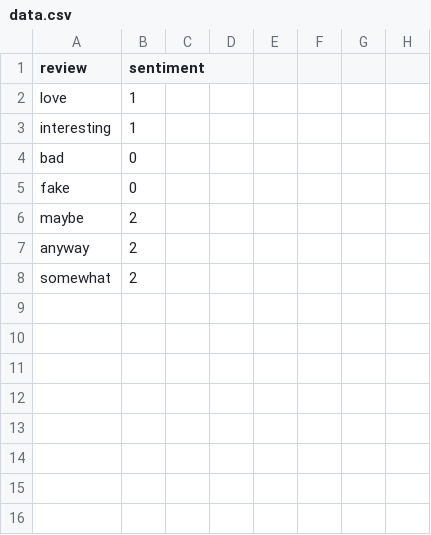
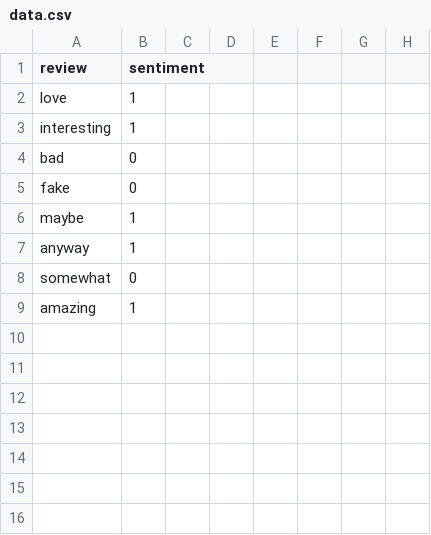
Before and after one commit to sedrickotolo/bridge-backend, a CSV file: ml-model/data.csv, drawn as a sheet; only a part is shown; the shorter side is filled out with more unchanged rows.

```diff
--- a/ml-model/data.csv
+++ b/ml-model/data.csv
@@ -5,5 +5,6 @@ bad,0,,,,,,
 fake,0,,,,,,
-maybe,2,,,,,,
-anyway,2,,,,,,
-somewhat,2,,,,,,
+maybe,1,,,,,,
+anyway,1,,,,,,
+somewhat,0,,,,,,
+amazing,1
 ,,,,,,,
```
Also changed, not shown: 1 other file.
